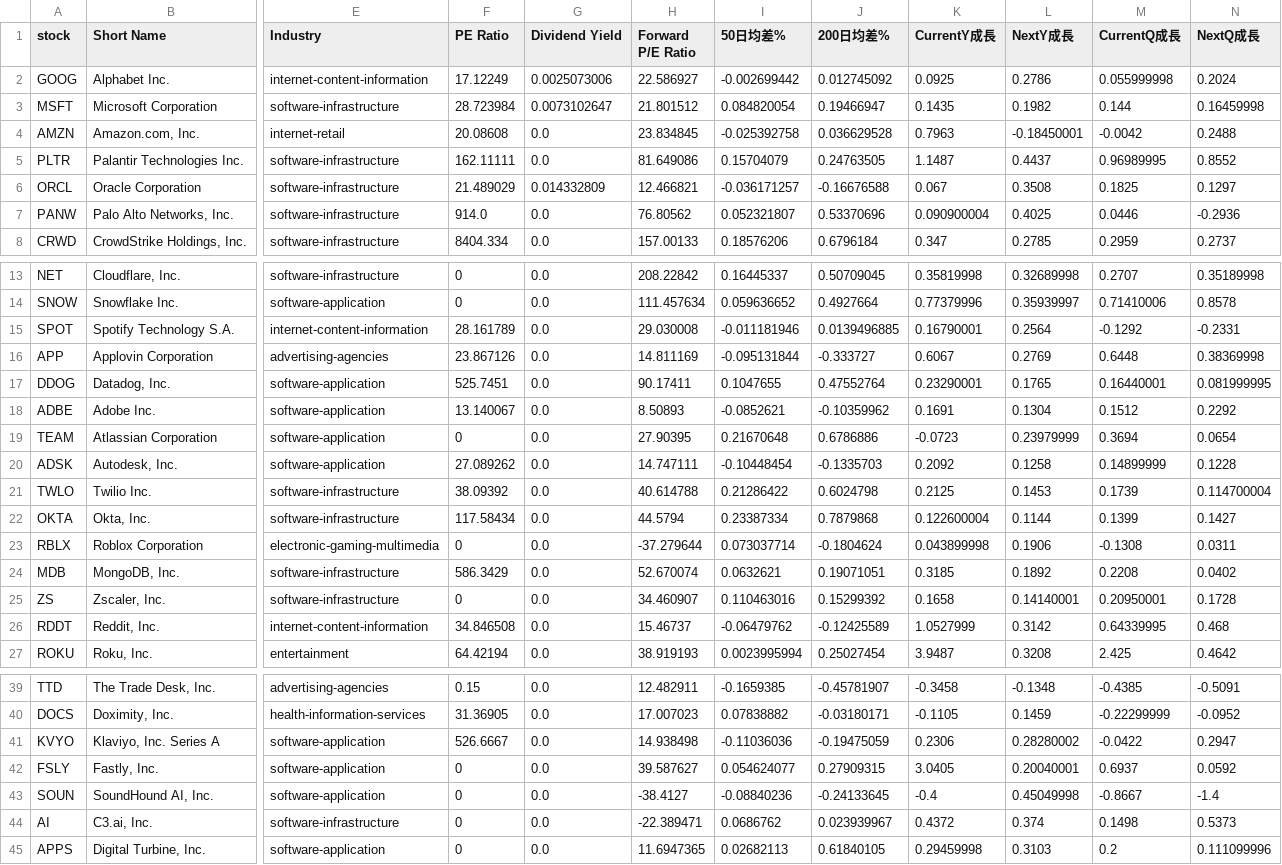
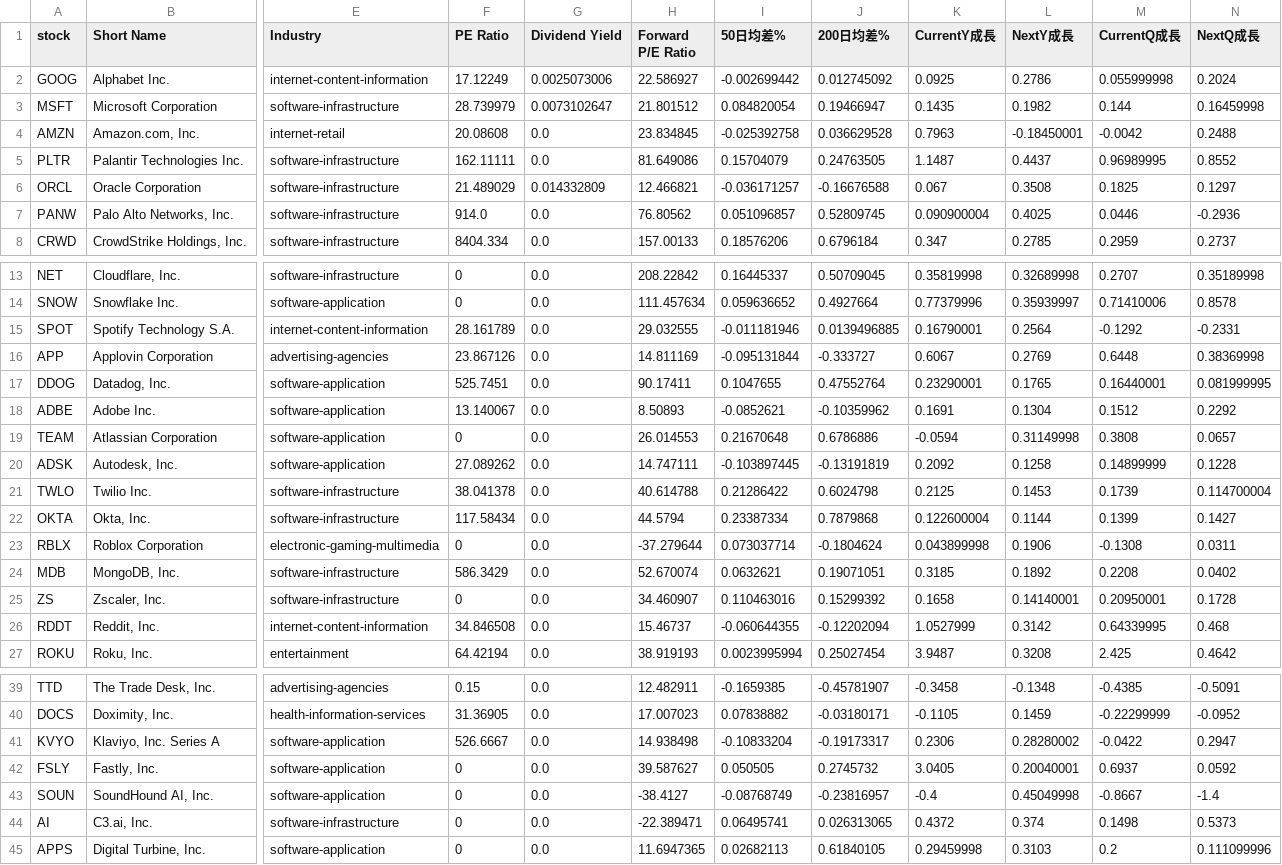
Before and after one commit to chenyicheng2008/sp500-OHLC, a CSV file: data/weekly_reutin/aisoft_df.csv, drawn as a sheet; only a part is shown, gaps mark what is left out; the diff names each change by its address in the sheet, - before the commit and + after, or states it on an @@ line.

```diff
--- a/data/weekly_reutin/aisoft_df.csv
+++ b/data/weekly_reutin/aisoft_df.csv
-F3 (PE Ratio): 28.723984
+F3 (PE Ratio): 28.739979
-I7 (50日均差%): 0.052321807
+I7 (50日均差%): 0.051096857
-J7 (200日均差%): 0.53370696
+J7 (200日均差%): 0.52809745
-H15 (Forward P/E Ratio): 29.030008
+H15 (Forward P/E Ratio): 29.032555
-H19 (Forward P/E Ratio): 27.90395
+H19 (Forward P/E Ratio): 26.014553
-K19 (CurrentY成長): -0.0723
+K19 (CurrentY成長): -0.0594
-L19 (NextY成長): 0.23979999
+L19 (NextY成長): 0.31149998
-M19 (CurrentQ成長): 0.3694
+M19 (CurrentQ成長): 0.3808
-N19 (NextQ成長): 0.0654
+N19 (NextQ成長): 0.0657
-I20 (50日均差%): -0.10448454
+I20 (50日均差%): -0.103897445
-J20 (200日均差%): -0.1335703
+J20 (200日均差%): -0.13191819
-F21 (PE Ratio): 38.09392
+F21 (PE Ratio): 38.041378
-I26 (50日均差%): -0.06479762
+I26 (50日均差%): -0.060644355
-J26 (200日均差%): -0.12425589
+J26 (200日均差%): -0.12202094
-I41 (50日均差%): -0.11036036
+I41 (50日均差%): -0.10833204
-J41 (200日均差%): -0.19475059
+J41 (200日均差%): -0.19173317
-I42 (50日均差%): 0.054624077
+I42 (50日均差%): 0.050505
-J42 (200日均差%): 0.27909315
+J42 (200日均差%): 0.2745732
-I43 (50日均差%): -0.08840236
+I43 (50日均差%): -0.08768749
-J43 (200日均差%): -0.24133645
+J43 (200日均差%): -0.23816957
-I44 (50日均差%): 0.0686762
+I44 (50日均差%): 0.06495741
-J44 (200日均差%): 0.023939967
+J44 (200日均差%): 0.026313065
```
Also changed, not shown: data/weekly_reutin/Memory_ohlc.csv, data/weekly_reutin/SP550_memory_combined.csv, 1 other file.
